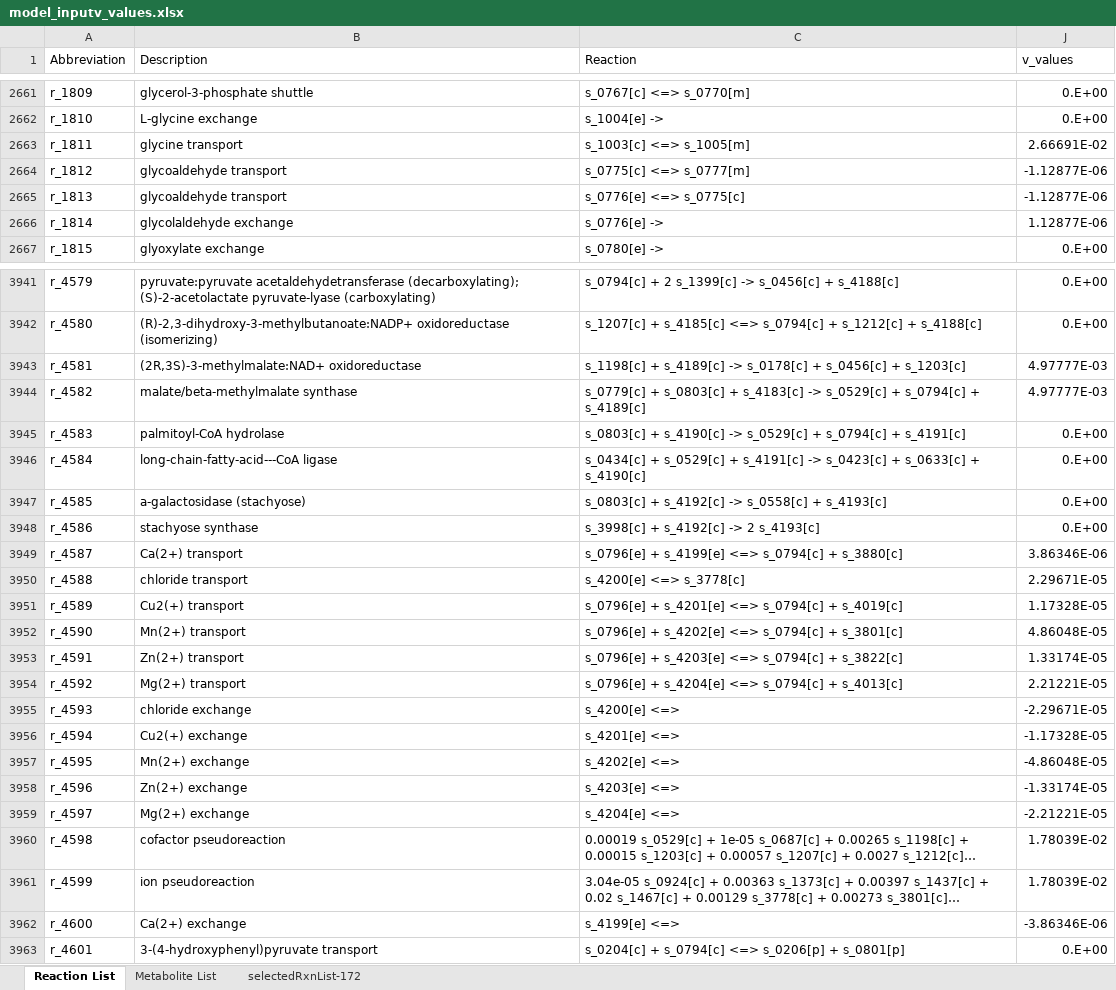
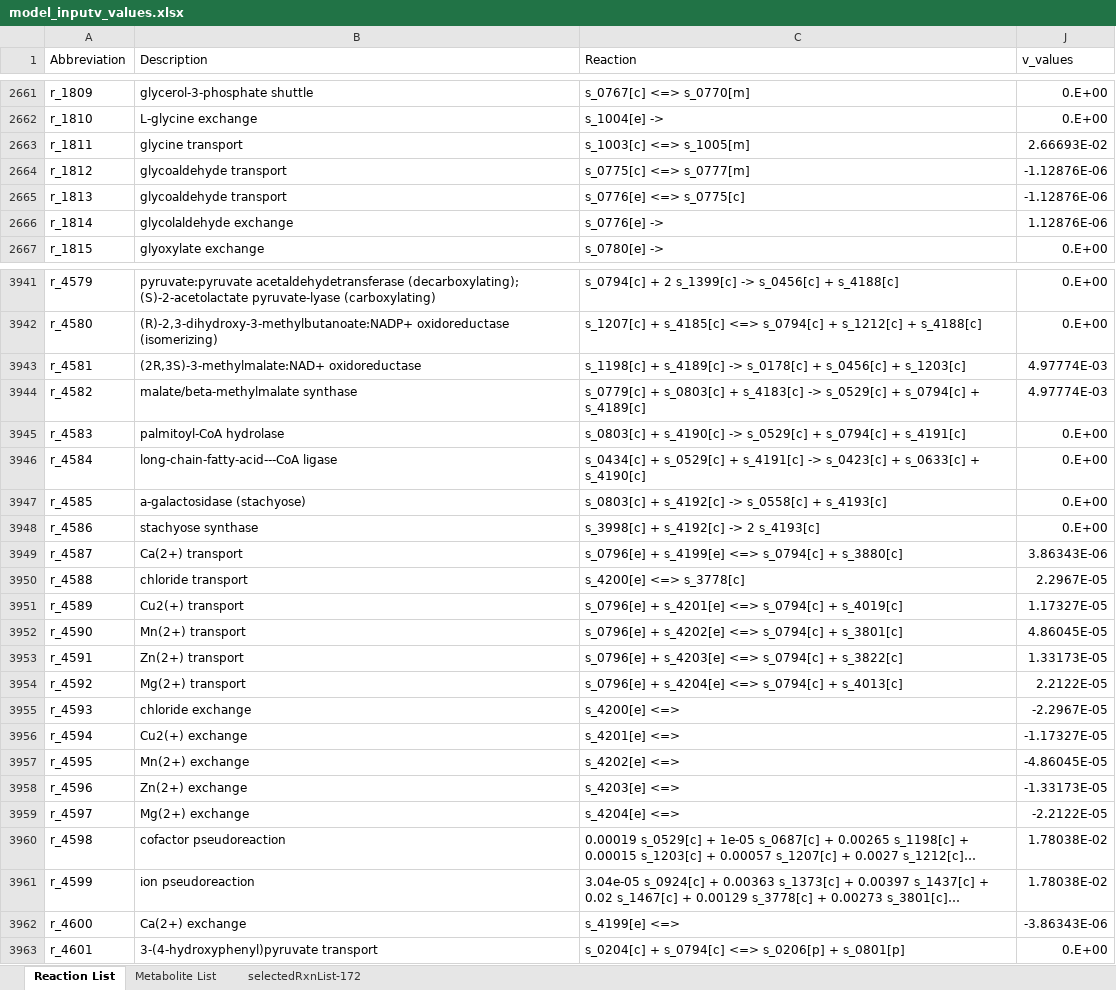
Before and after one commit to yangtx7/AutoKnock, an Excel workbook: data/model_inputv_values.xlsx, sheet Reaction List, drawn as a sheet; only a part is shown, gaps mark what is left out; long unchanged cells end in …; values as stored, in another font and other column widths than the file's, no borders; the diff covers the shown part only; the diff names each change by its address in the sheet, - before the commit and + after, or states it on an @@ line.

```diff
--- a/data/model_inputv_values.xlsx (sheet Reaction List)
+++ b/data/model_inputv_values.xlsx (sheet Reaction List)
-J2663 (v_values): 2.66691E-02
+J2663 (v_values): 2.66693E-02
-J2664:J2665 (v_values): -1.12877E-06
+J2664:J2665 (v_values): -1.12876E-06
-J2666 (v_values): 1.12877E-06
+J2666 (v_values): 1.12876E-06
-J3943:J3944 (v_values): 4.97777E-03
+J3943:J3944 (v_values): 4.97774E-03
-J3949 (v_values): 3.86346E-06
+J3949 (v_values): 3.86343E-06
-J3950 (v_values): 2.29671E-05
+J3950 (v_values): 2.2967E-05
-J3951 (v_values): 1.17328E-05
+J3951 (v_values): 1.17327E-05
-J3952 (v_values): 4.86048E-05
+J3952 (v_values): 4.86045E-05
-J3953 (v_values): 1.33174E-05
+J3953 (v_values): 1.33173E-05
-J3954 (v_values): 2.21221E-05
+J3954 (v_values): 2.2122E-05
-J3955 (v_values): -2.29671E-05
+J3955 (v_values): -2.2967E-05
-J3956 (v_values): -1.17328E-05
+J3956 (v_values): -1.17327E-05
-J3957 (v_values): -4.86048E-05
+J3957 (v_values): -4.86045E-05
-J3958 (v_values): -1.33174E-05
+J3958 (v_values): -1.33173E-05
-J3959 (v_values): -2.21221E-05
+J3959 (v_values): -2.2122E-05
-J3960:J3961 (v_values): 1.78039E-02
+J3960:J3961 (v_values): 1.78038E-02
-J3962 (v_values): -3.86346E-06
+J3962 (v_values): -3.86343E-06
```
Also changed, not shown: 391 edited cells elsewhere in this sheet, data/model_inputv_valuesoptknock.xlsx, 5 other files.
